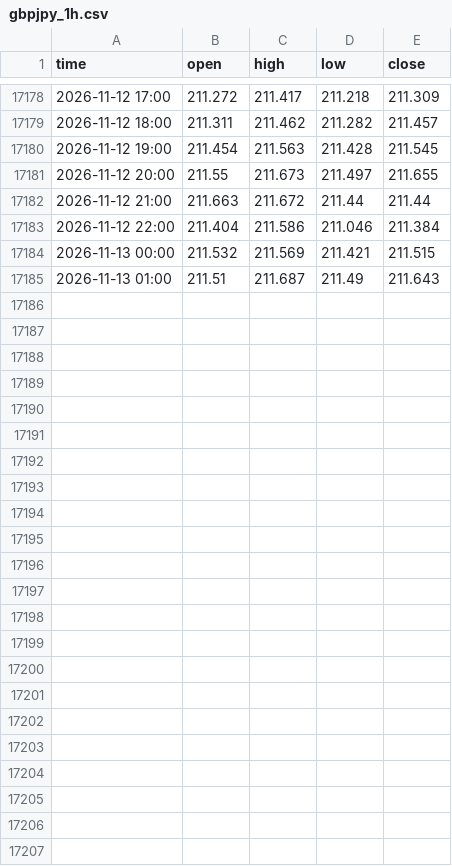
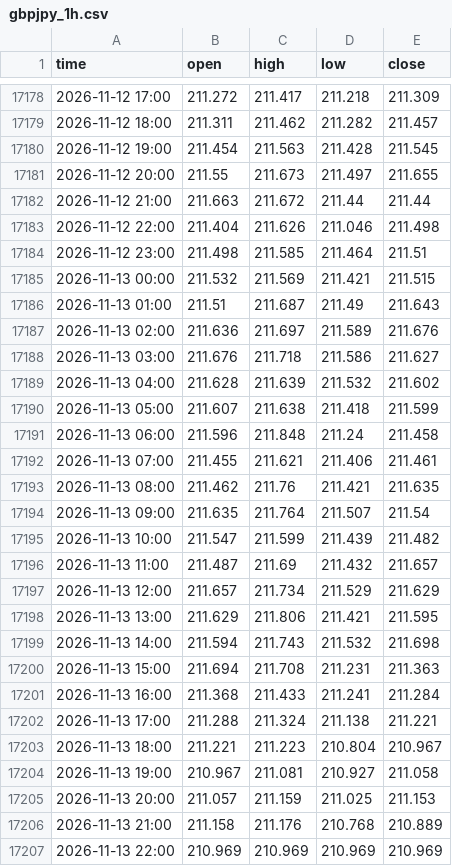
Before and after one commit to davidghenriquez/analizador-entradas, a CSV file: data/gbpjpy_1h.csv, drawn as a sheet; only a part is shown, gaps mark what is left out.

```diff
--- a/data/gbpjpy_1h.csv
+++ b/data/gbpjpy_1h.csv
@@ -17182,4 +17182,26 @@ time,open,high,low,close
 2026-11-12 21:00,211.663,211.672,211.44,211.44
-2026-11-12 22:00,211.404,211.586,211.046,211.384
+2026-11-12 22:00,211.404,211.626,211.046,211.498
+2026-11-12 23:00,211.498,211.585,211.464,211.51
 2026-11-13 00:00,211.532,211.569,211.421,211.515
 2026-11-13 01:00,211.51,211.687,211.49,211.643
+2026-11-13 02:00,211.636,211.697,211.589,211.676
+2026-11-13 03:00,211.676,211.718,211.586,211.627
+2026-11-13 04:00,211.628,211.639,211.532,211.602
+2026-11-13 05:00,211.607,211.638,211.418,211.599
+2026-11-13 06:00,211.596,211.848,211.24,211.458
+2026-11-13 07:00,211.455,211.621,211.406,211.461
+2026-11-13 08:00,211.462,211.76,211.421,211.635
+2026-11-13 09:00,211.635,211.764,211.507,211.54
+2026-11-13 10:00,211.547,211.599,211.439,211.482
+2026-11-13 11:00,211.487,211.69,211.432,211.657
+2026-11-13 12:00,211.657,211.734,211.529,211.629
+2026-11-13 13:00,211.629,211.806,211.421,211.595
+2026-11-13 14:00,211.594,211.743,211.532,211.698
+2026-11-13 15:00,211.694,211.708,211.231,211.363
+2026-11-13 16:00,211.368,211.433,211.241,211.284
+2026-11-13 17:00,211.288,211.324,211.138,211.221
+2026-11-13 18:00,211.221,211.223,210.804,210.967
+2026-11-13 19:00,210.967,211.081,210.927,211.058
+2026-11-13 20:00,211.057,211.159,211.025,211.153
+2026-11-13 21:00,211.158,211.176,210.768,210.889
+2026-11-13 22:00,210.969,210.969,210.969,210.969
```
Also changed, not shown: data/audusd_1h.csv, data/eurgbp_1h.csv, 52 other files.
